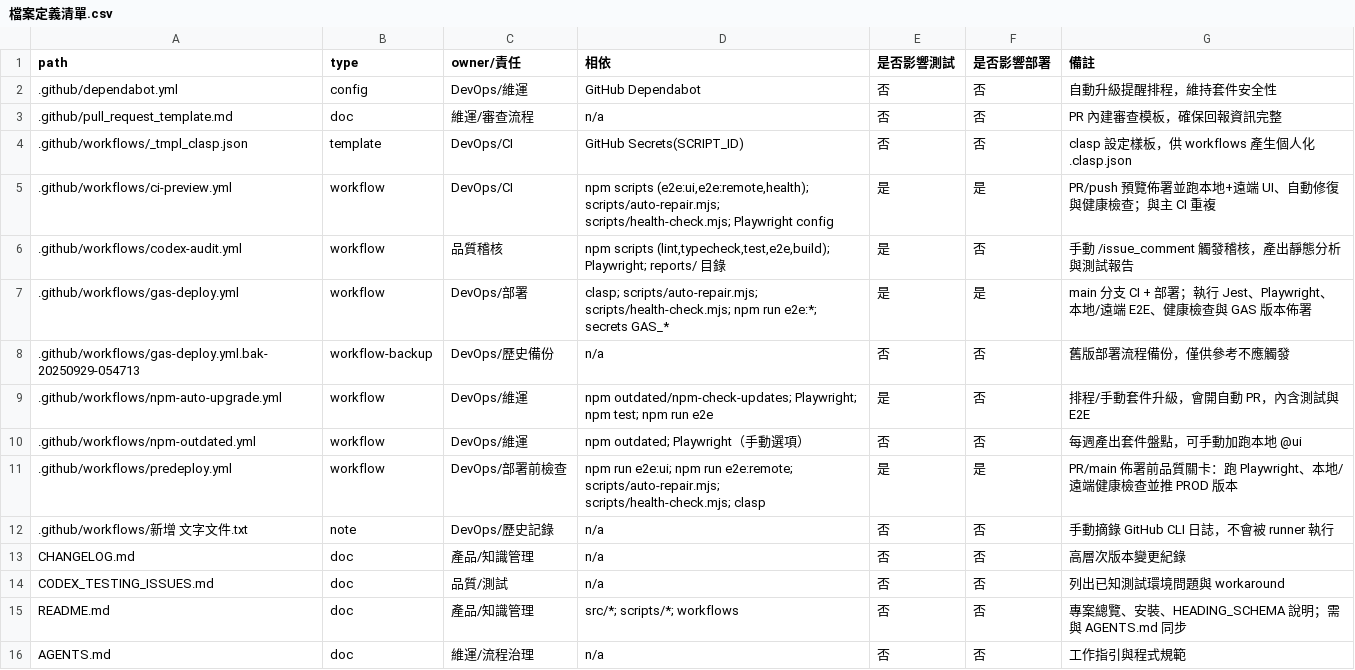
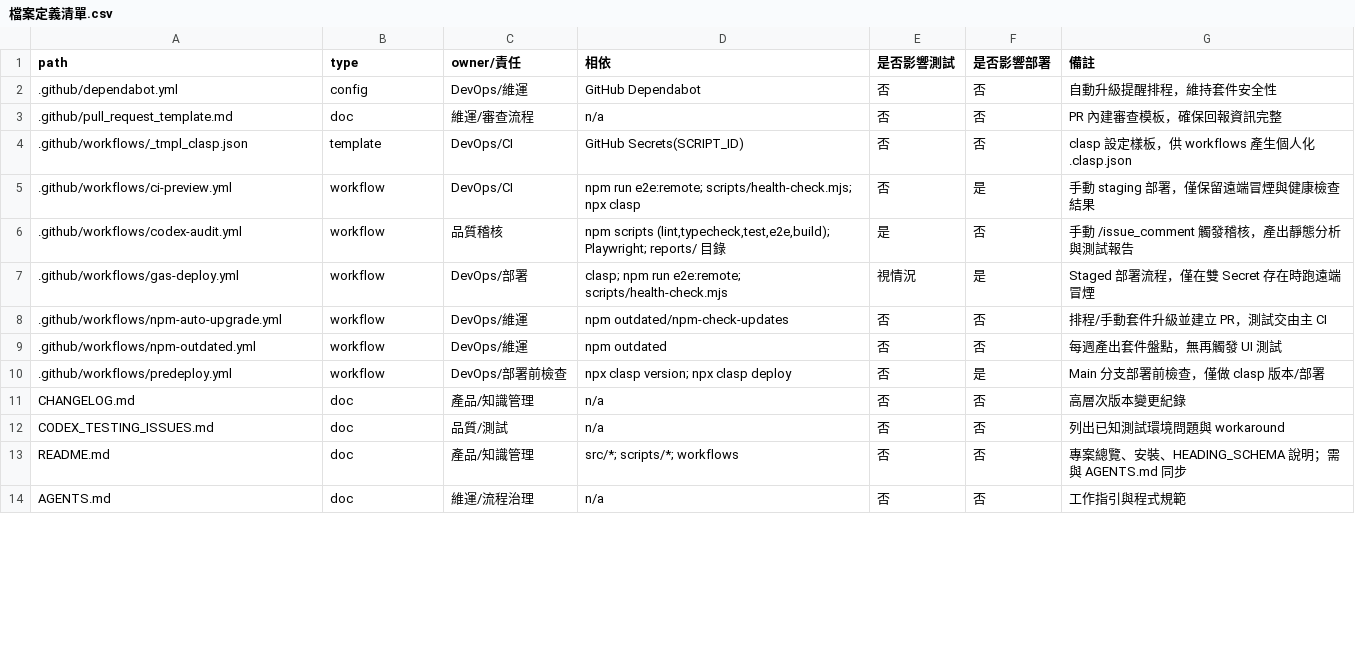
Before and after one commit to chenyuchuan0316/AA01, a CSV file: reports/檔案定義清單.csv, drawn as a sheet; only a part is shown; the diff covers the shown part only.

Commit message:
chore: update dedup tracker for npm-outdated

```diff
--- a/reports/檔案定義清單.csv
+++ b/reports/檔案定義清單.csv
@@ -4,10 +4,8 @@ path,type,owner/責任,相依,是否影響測試,是否影響部署,備註
 .github/workflows/_tmpl_clasp.json,template,DevOps/CI,"GitHub Secrets(SCRIPT_ID)","否","否","clasp 設定樣板，供 workflows 產生個人化 .clasp.json"
-.github/workflows/ci-preview.yml,workflow,DevOps/CI,"npm scripts (e2e:ui,e2e:remote,health); scripts/auto-repair.mjs; scripts/health-check.mjs; Playwright config","是","是","PR/push 預覽佈署並跑本地+遠端 UI、自動修復與健康檢查；與主 CI 重複"
+.github/workflows/ci-preview.yml,workflow,DevOps/CI,"npm run e2e:remote; scripts/health-check.mjs; npx clasp","否","是","手動 staging 部署，僅保留遠端冒煙與健康檢查結果"
 .github/workflows/codex-audit.yml,workflow,品質稽核,"npm scripts (lint,typecheck,test,e2e,build); Playwright; reports/ 目錄","是","否","手動 /issue_comment 觸發稽核，產出靜態分析與測試報告"
-.github/workflows/gas-deploy.yml,workflow,DevOps/部署,"clasp; scripts/auto-repair.mjs; scripts/health-check.mjs; npm run e2e:*; secrets GAS_*","是","是","main 分支 CI + 部署；執行 Jest、Playwright、本地/遠端 E2E、健康檢查與 GAS 版本佈署"
-.github/workflows/gas-deploy.yml.bak-20250929-054713,workflow-backup,DevOps/歷史備份,"n/a","否","否","舊版部署流程備份，僅供參考不應觸發"
-.github/workflows/npm-auto-upgrade.yml,workflow,DevOps/維運,"npm outdated/npm-check-updates; Playwright; npm test; npm run e2e","是","否","排程/手動套件升級，會開自動 PR，內含測試與 E2E"
-.github/workflows/npm-outdated.yml,workflow,DevOps/維運,"npm outdated; Playwright（手動選項）","否","否","每週產出套件盤點，可手動加跑本地 @ui"
-.github/workflows/predeploy.yml,workflow,DevOps/部署前檢查,"npm run e2e:ui; npm run e2e:remote; scripts/auto-repair.mjs; scripts/health-check.mjs; clasp","是","是","PR/main 佈署前品質關卡：跑 Playwright、本地/遠端健康檢查並推 PROD 版本"
-.github/workflows/新增 文字文件.txt,note,DevOps/歷史記錄,"n/a","否","否","手動摘錄 GitHub CLI 日誌，不會被 runner 執行"
+.github/workflows/gas-deploy.yml,workflow,DevOps/部署,"clasp; npm run e2e:remote; scripts/health-check.mjs","視情況","是","Staged 部署流程，僅在雙 Secret 存在時跑遠端冒煙"
+.github/workflows/npm-auto-upgrade.yml,workflow,DevOps/維運,"npm outdated/npm-check-updates","否","否","排程/手動套件升級並建立 PR，測試交由主 CI"
+.github/workflows/npm-outdated.yml,workflow,DevOps/維運,"npm outdated","否","否","每週產出套件盤點，無再觸發 UI 測試"
+.github/workflows/predeploy.yml,workflow,DevOps/部署前檢查,"npx clasp version; npx clasp deploy","否","是","Main 分支部署前檢查，僅做 clasp 版本/部署"
 CHANGELOG.md,doc,產品/知識管理,"n/a","否","否","高層次版本變更紀錄"
```
Also changed, not shown: 2 removed rows and 4 edited cells elsewhere in this file, 去重執行對照表.csv, 檔案定義清單.csv, 10 other files.
